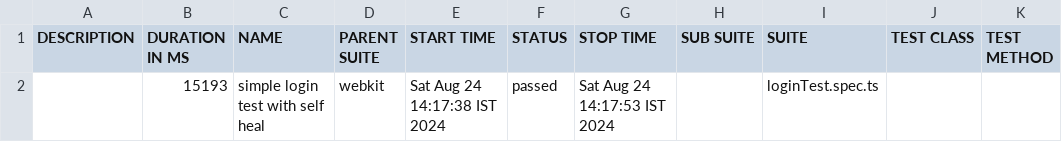
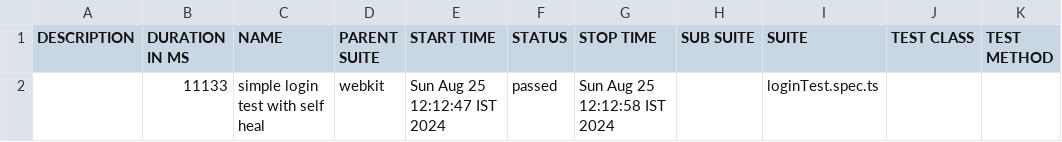
Before and after one commit to RAM56100M/Salesforce_Playwright_Automation_Framework, a CSV file: allure-report/data/suites.csv, drawn as a sheet.

```diff
--- a/allure-report/data/suites.csv
+++ b/allure-report/data/suites.csv
@@ -1,2 +1,2 @@
 "DESCRIPTION","DURATION IN MS","NAME","PARENT SUITE","START TIME","STATUS","STOP TIME","SUB SUITE","SUITE","TEST CLASS","TEST METHOD"
-"","15193","simple login test with self heal","webkit","Sat Aug 24 14:17:38 IST 2024","passed","Sat Aug 24 14:17:53 IST 2024","","loginTest.spec.ts","",""
+"","11133","simple login test with self heal","webkit","Sun Aug 25 12:12:47 IST 2024","passed","Sun Aug 25 12:12:58 IST 2024","","loginTest.spec.ts","",""
```
Also changed, not shown: 32 other files.
